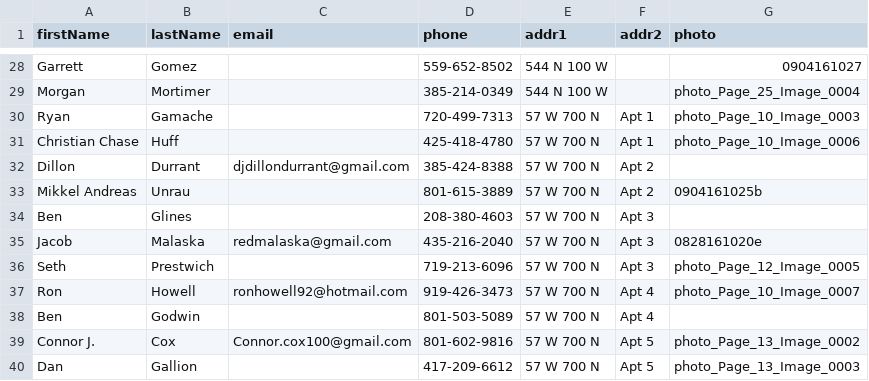
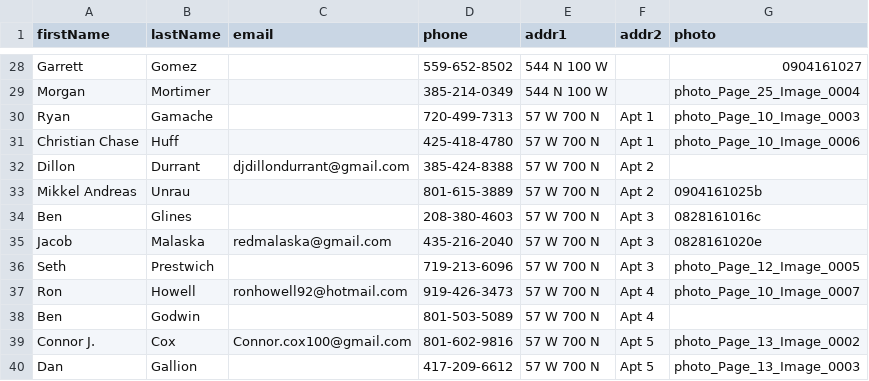
Before and after one commit to JMStewart/ysa-directory, a CSV file: data/directory.csv, drawn as a sheet; only a part is shown, gaps mark what is left out.

```diff
--- a/data/directory.csv
+++ b/data/directory.csv
@@ -33,3 +33,3 @@ Dillon,Durrant,djdillondurrant@gmail.com,385-424-8388,57 W 700 N,Apt 2,
 Mikkel Andreas,Unrau,,801-615-3889,57 W 700 N,Apt 2,0904161025b
-Ben,Glines,,208-380-4603,57 W 700 N,Apt 3,
+Ben,Glines,,208-380-4603,57 W 700 N,Apt 3,0828161016c
 Jacob,Malaska,redmalaska@gmail.com,435-216-2040,57 W 700 N,Apt 3,0828161020e
```
Also changed, not shown: 1 other file.
